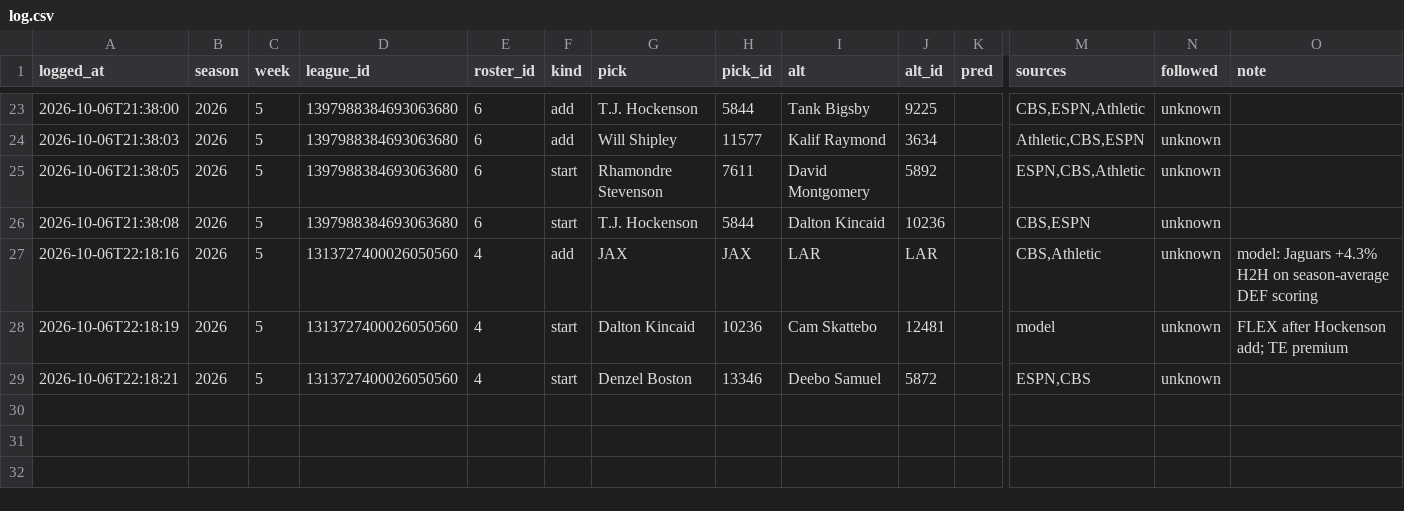
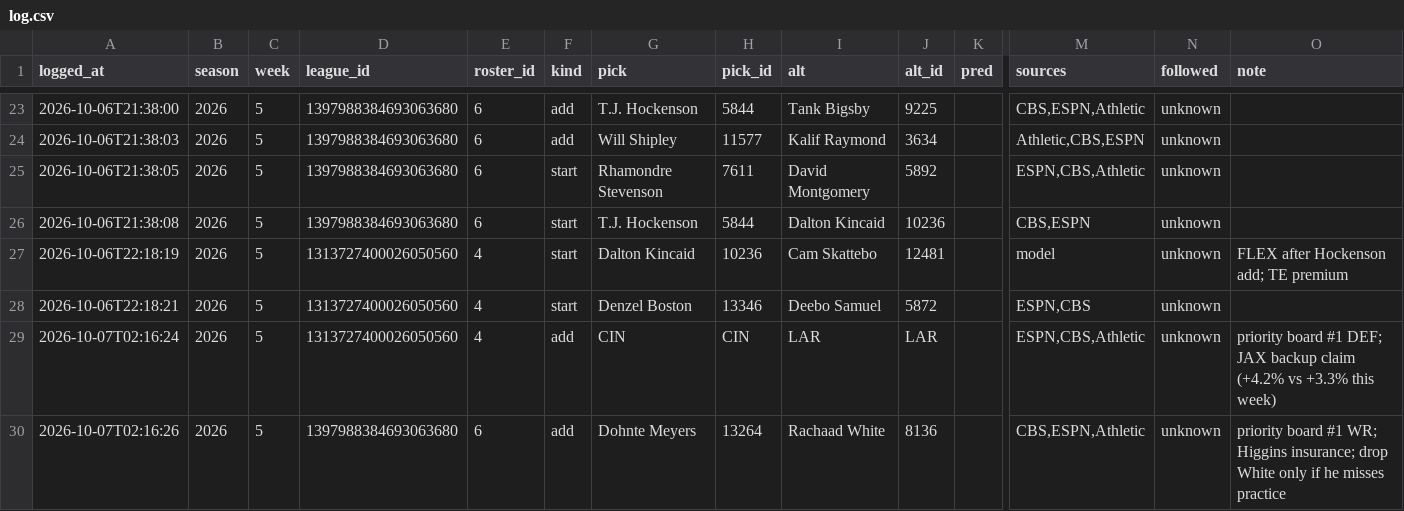
Before and after one commit to ChrisCioffi/Claude-fantasy-recapper, a CSV file: predictions/log.csv, drawn as a sheet; only a part is shown, gaps mark what is left out; removed rows and columns are numbered as before the commit, all else as after; rows hold the shown columns only; the diff names each change by its address in the sheet, - before the commit and + after, or states it on an @@ line.

```diff
--- a/predictions/log.csv
+++ b/predictions/log.csv
-row 27: 2026-10-06T22:18:16 | 2026 | 5 | 1313727400026050560 | 4 | add | JAX | JAX | LAR | LAR |  | CBS,Athletic | unknown | model: Jaguars +4.3% H2H on season-average DEF scoring
+row 29: 2026-10-07T02:16:24 | 2026 | 5 | 1313727400026050560 | 4 | add | CIN | CIN | LAR | LAR |  | ESPN,CBS,Athletic | unknown | priority board #1 DEF; JAX backup claim (+4.2% vs +3.3% this week)
+row 30: 2026-10-07T02:16:26 | 2026 | 5 | 1397988384693063680 | 6 | add | Dohnte Meyers | 13264 | Rachaad White | 8136 |  | CBS,ESPN,Athletic | unknown | priority board #1 WR; Higgins insurance; drop White only if he misses practice
```
